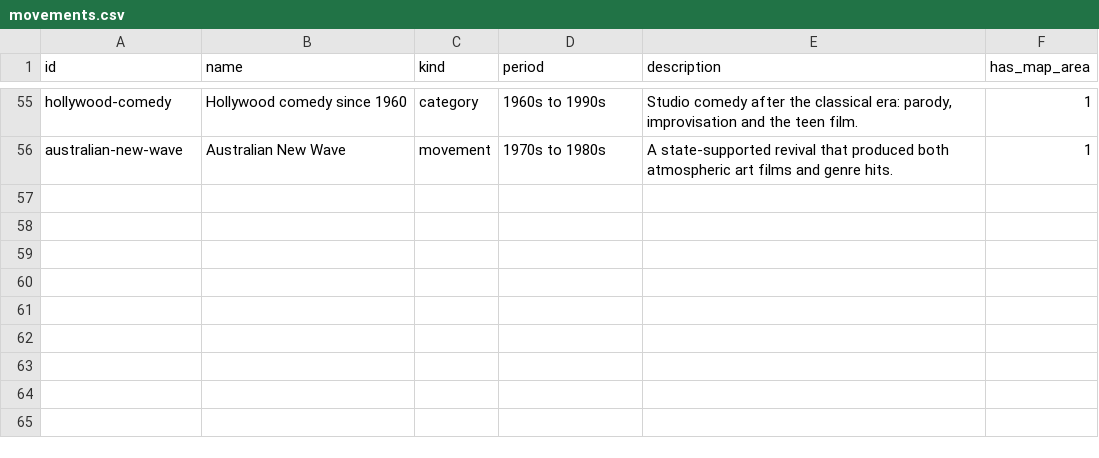
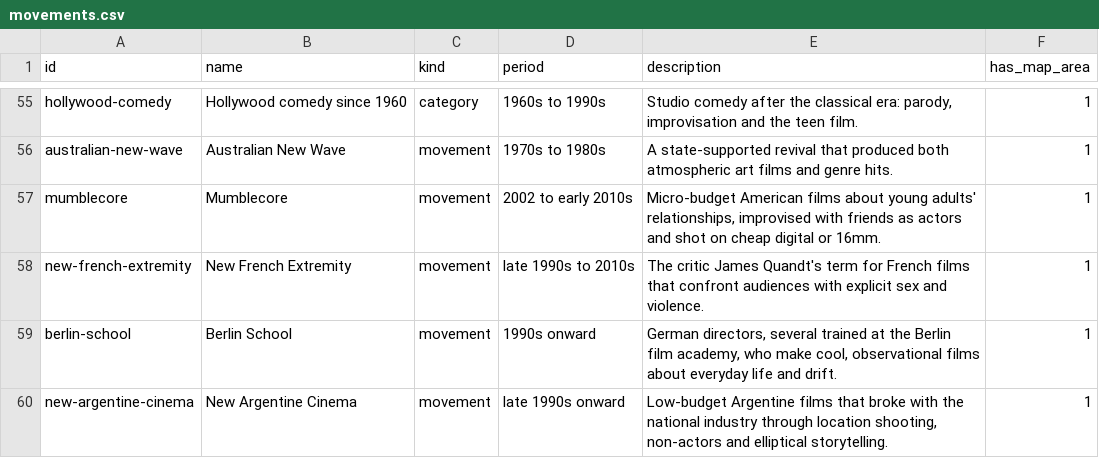
Before and after one commit to FightUniComp/matchcutmap, a CSV file: database/csv/movements.csv, drawn as a sheet; only a part is shown, gaps mark what is left out; the diff names each change by its address in the sheet, - before the commit and + after, or states it on an @@ line.

```diff
--- a/database/csv/movements.csv
+++ b/database/csv/movements.csv
+row 57: mumblecore | Mumblecore | movement | 2002 to early 2010s | Micro-budget American films about young adults' relationships, improvised with friends as actors and shot on cheap digital or 16mm. | 1
+row 58: new-french-extremity | New French Extremity | movement | late 1990s to 2010s | The critic James Quandt's term for French films that confront audiences with explicit sex and violence. | 1
+row 59: berlin-school | Berlin School | movement | 1990s onward | German directors, several trained at the Berlin film academy, who make cool, observational films about everyday life and drift. | 1
+row 60: new-argentine-cinema | New Argentine Cinema | movement | late 1990s onward | Low-budget Argentine films that broke with the national industry through location shooting, non-actors and elliptical storytelling. | 1
```
Also changed, not shown: database/csv/director_movements.csv, database/csv/director_overview.csv, 29 other files.
